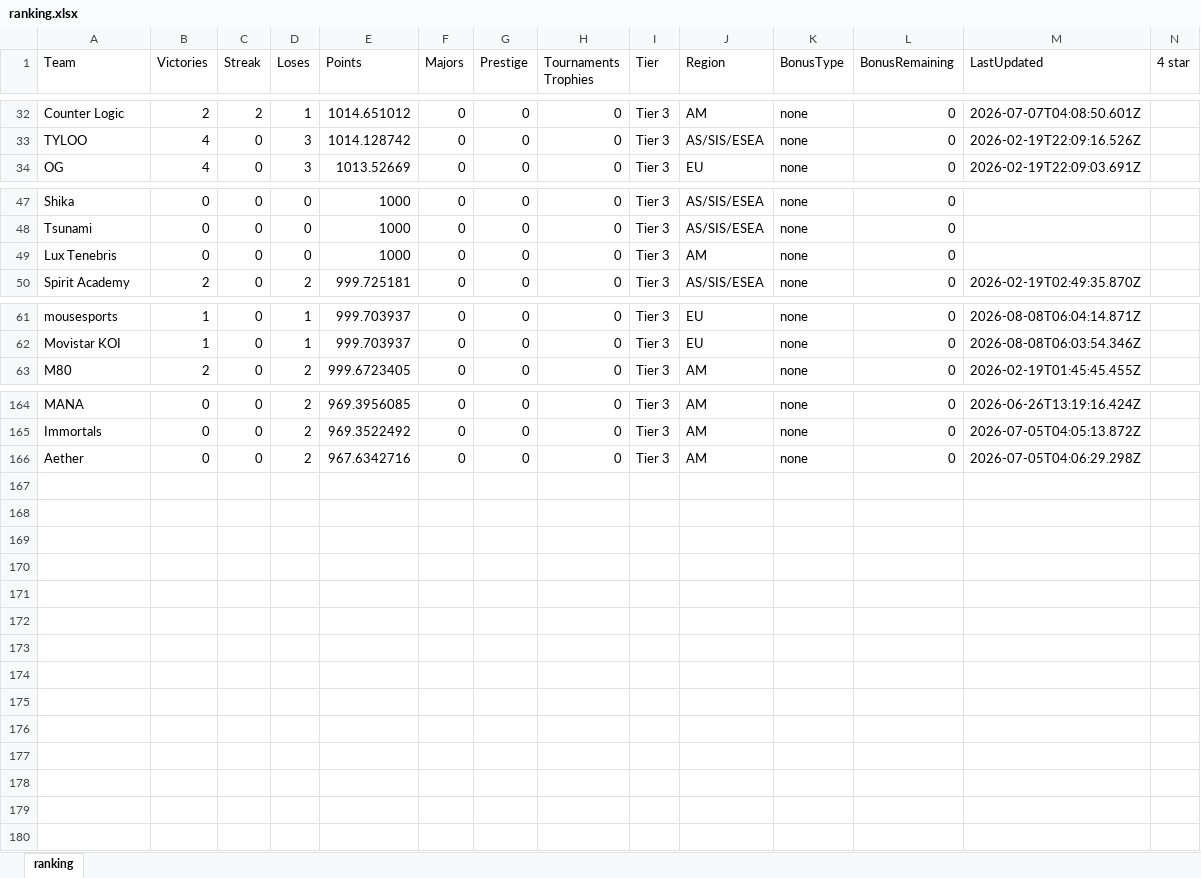
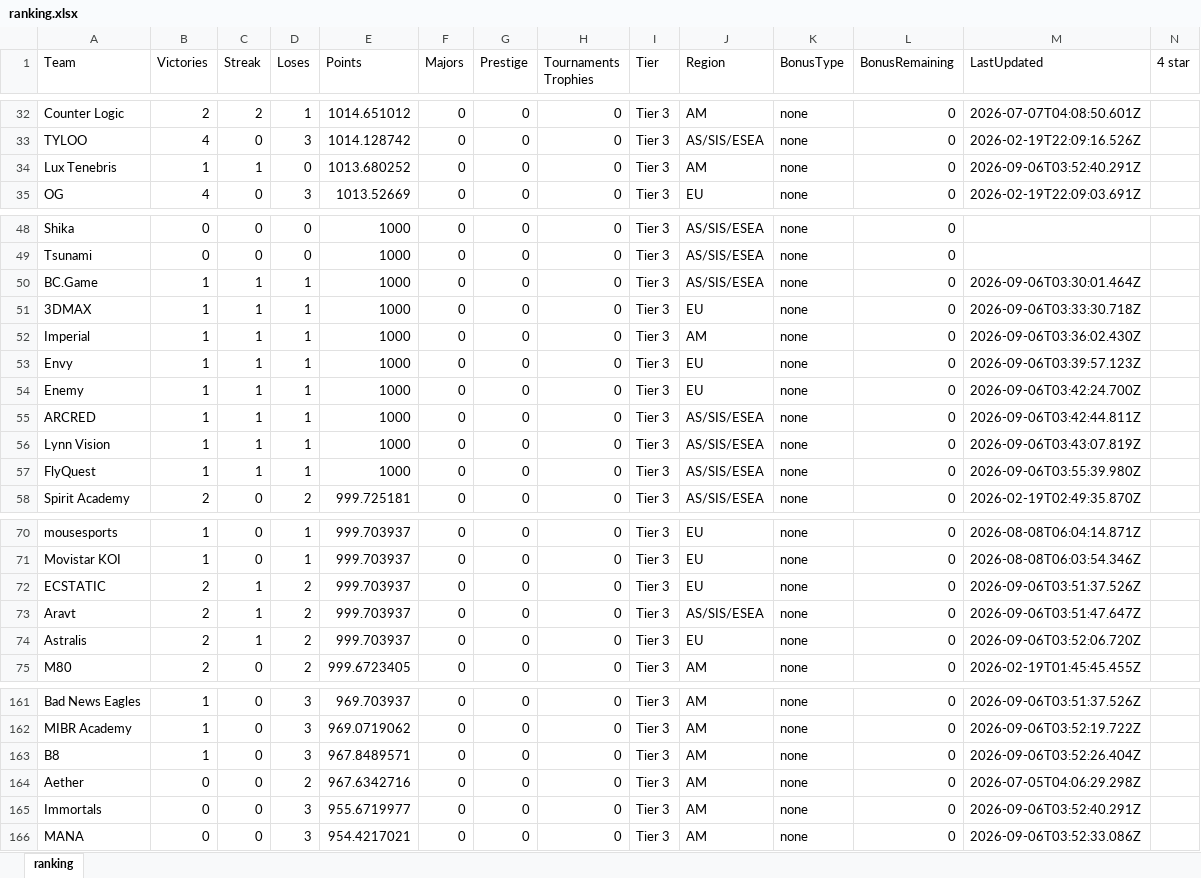
Before and after one commit to ckjhn/ck-tools, an Excel workbook: file/ranking.xlsx, sheet ranking, drawn as a sheet; only a part is shown, gaps mark what is left out; values as stored, in another font and other column widths than the file's, no borders; addresses are those after the commit; rows hold the shown columns only; the diff covers the shown part only; the diff names each change by its address in the sheet, - before the commit and + after, or states it on an @@ line.

```diff
--- a/file/ranking.xlsx (sheet ranking)
+++ b/file/ranking.xlsx (sheet ranking)
+row 34: Lux Tenebris | 1 | 1 | 0 | 1013.680252 | 0 | 0 | 0 | Tier 3 | AM | none | 0 | 2026-09-06T03:52:40.291Z
+row 50: BC.Game | 1 | 1 | 1 | 1000 | 0 | 0 | 0 | Tier 3 | AS/SIS/ESEA | none | 0 | 2026-09-06T03:30:01.464Z
+row 51: 3DMAX | 1 | 1 | 1 | 1000 | 0 | 0 | 0 | Tier 3 | EU | none | 0 | 2026-09-06T03:33:30.718Z
-A52 (Team): Lux Tenebris
+A52 (Team): Imperial
-B52 (Victories): 0
+B52 (Victories): 1
-C52 (Streak): 0
+C52 (Streak): 1
-D52 (Loses): 0
+D52 (Loses): 1
-M52 (LastUpdated): (empty)
+M52 (LastUpdated): 2026-09-06T03:36:02.430Z
+row 53: Envy | 1 | 1 | 1 | 1000 | 0 | 0 | 0 | Tier 3 | EU | none | 0 | 2026-09-06T03:39:57.123Z
+row 54: Enemy | 1 | 1 | 1 | 1000 | 0 | 0 | 0 | Tier 3 | EU | none | 0 | 2026-09-06T03:42:24.700Z
+row 55: ARCRED | 1 | 1 | 1 | 1000 | 0 | 0 | 0 | Tier 3 | AS/SIS/ESEA | none | 0 | 2026-09-06T03:42:44.811Z
+row 56: Lynn Vision | 1 | 1 | 1 | 1000 | 0 | 0 | 0 | Tier 3 | AS/SIS/ESEA | none | 0 | 2026-09-06T03:43:07.819Z
+row 57: FlyQuest | 1 | 1 | 1 | 1000 | 0 | 0 | 0 | Tier 3 | AS/SIS/ESEA | none | 0 | 2026-09-06T03:55:39.980Z
+row 72: ECSTATIC | 2 | 1 | 2 | 999.703937 | 0 | 0 | 0 | Tier 3 | EU | none | 0 | 2026-09-06T03:51:37.526Z
+row 73: Aravt | 2 | 1 | 2 | 999.703937 | 0 | 0 | 0 | Tier 3 | AS/SIS/ESEA | none | 0 | 2026-09-06T03:51:47.647Z
+row 74: Astralis | 2 | 1 | 2 | 999.703937 | 0 | 0 | 0 | Tier 3 | EU | none | 0 | 2026-09-06T03:52:06.720Z
-A161 (Team): MANA
+A161 (Team): Bad News Eagles
-B161:B162 (Victories): 0
+B161:B162 (Victories): 1
-D161:D162 (Loses): 2
+D161:D162 (Loses): 3
-E161 (Points): 969.3956085
+E161 (Points): 969.703937
-M161 (LastUpdated): 2026-06-26T13:19:16.424Z
+M161 (LastUpdated): 2026-09-06T03:51:37.526Z
-A162 (Team): Immortals
+A162 (Team): MIBR Academy
-E162 (Points): 969.3522492
+E162 (Points): 969.0719062
-M162 (LastUpdated): 2026-07-05T04:05:13.872Z
+M162 (LastUpdated): 2026-09-06T03:52:19.722Z
+row 163: B8 | 1 | 0 | 3 | 967.8489571 | 0 | 0 | 0 | Tier 3 | AM | none | 0 | 2026-09-06T03:52:26.404Z
+row 165: Immortals | 0 | 0 | 3 | 955.6719977 | 0 | 0 | 0 | Tier 3 | AM | none | 0 | 2026-09-06T03:52:40.291Z
+row 166: MANA | 0 | 0 | 3 | 954.4217021 | 0 | 0 | 0 | Tier 3 | AM | none | 0 | 2026-09-06T03:52:33.086Z
```
Also changed, not shown: 15 added rows and 29 removed rows elsewhere in this sheet, file/history.xlsx, file/old.xlsx, 2 other files.
